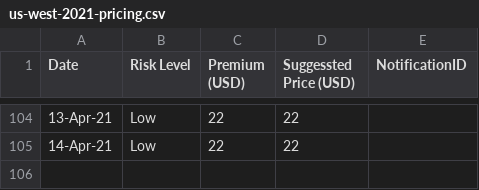
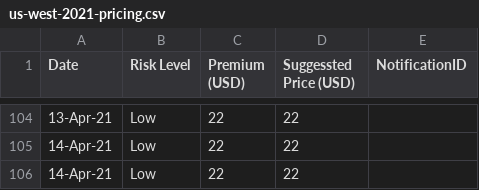
Before and after one commit to earling/us-west, a CSV file: us-west-2021-pricing.csv, drawn as a sheet; only a part is shown, gaps mark what is left out.

```diff
--- a/us-west-2021-pricing.csv
+++ b/us-west-2021-pricing.csv
@@ -105 +105,2 @@ Date,Risk Level,Premium (USD),Suggessted Price (USD),NotificationID
 14-Apr-21,Low,22,22
+14-Apr-21,Low,22,22
```
